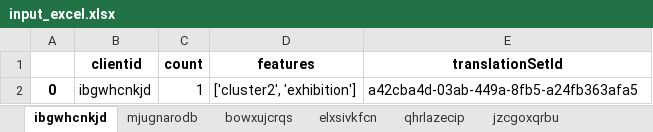
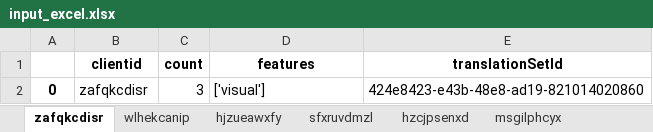
Before and after one commit to lexpoon/DSP, an Excel workbook: input_excel.xlsx, sheet zafqkcdisr, drawn as a sheet; values as stored, in another font and other column widths than the file's, no borders; removed rows and columns are numbered as before the commit, all else as after; the diff names each change by its address in the sheet, - before the commit and + after, or states it on an @@ line.

```diff
--- a/input_excel.xlsx (sheet zafqkcdisr)
+++ b/input_excel.xlsx (sheet zafqkcdisr)
-sheet tab: ibgwhcnkjd
+sheet tab: zafqkcdisr
-sheet tab: mjugnarodb
+sheet tab: wlhekcanip
-sheet tab: bowxujcrqs
+sheet tab: hjzueawxfy
-sheet tab: elxsivkfcn
+sheet tab: sfxruvdmzl
-sheet tab: qhrlazecip
+sheet tab: hzcjpsenxd
-sheet tab: jzcgoxqrbu
+sheet tab: msgilphcyx
-row 2: 0 | ibgwhcnkjd | 1 | ['cluster2', 'exhibition'] | a42cba4d-03ab-449a-8fb5-a24fb363afa5
+row 2: 0 | zafqkcdisr | 3 | ['visual'] | 424e8423-e43b-48e8-ad19-821014020860
```
Also changed, not shown: sheet msgilphcyx, sheet sfxruvdmzl, sheet wlhekcanip, sheet aokvubxfhl, sheet anupvjmwox, sheet zverpcobwt, 3 more sheets, other sheet tabs, validation_excel.xlsx, 3 other files.
